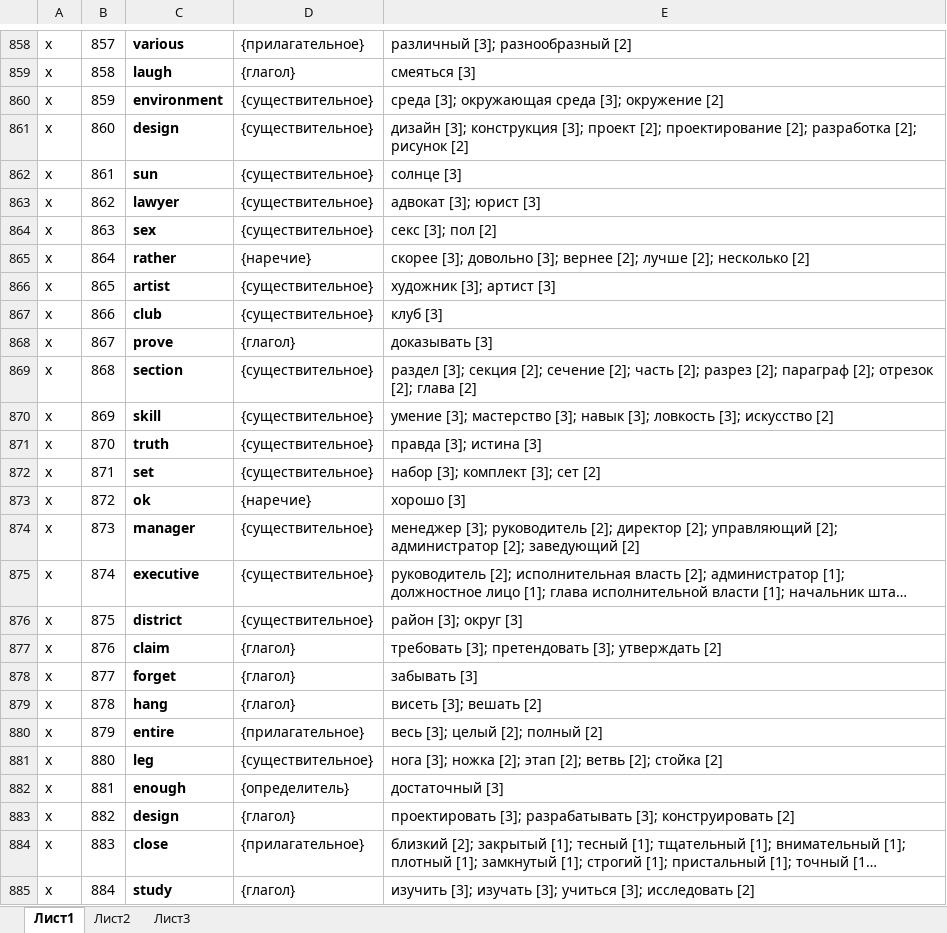
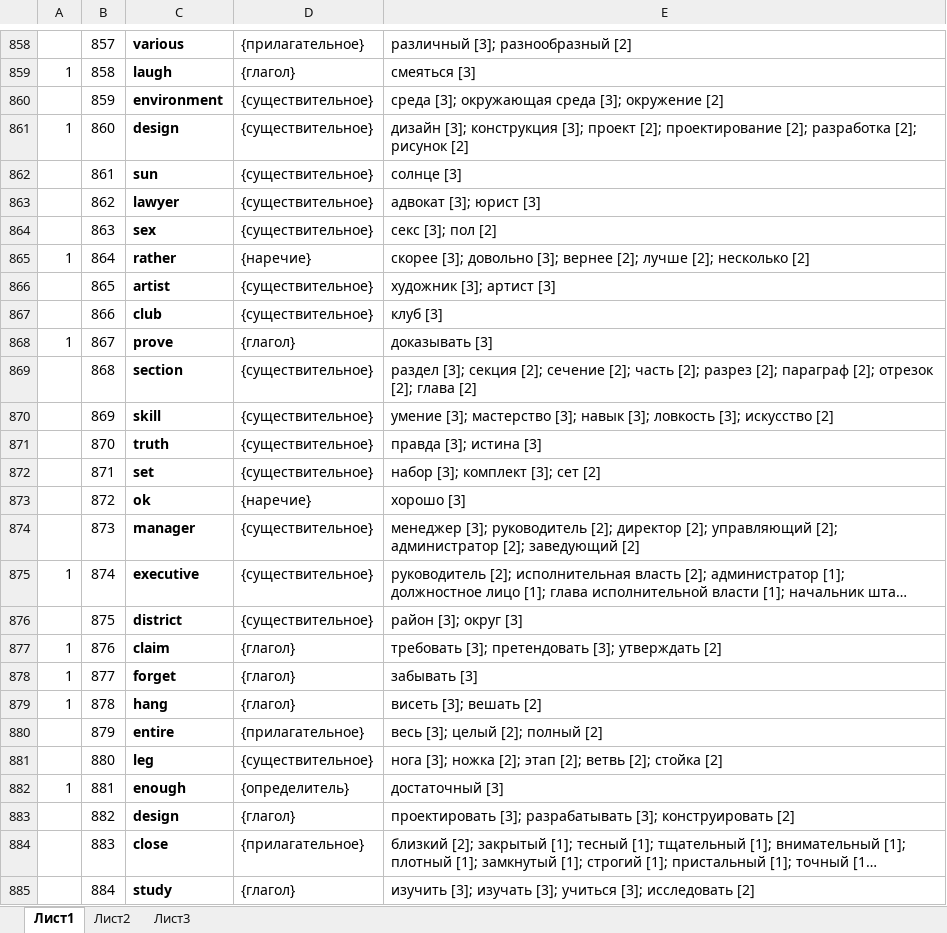
Before and after one commit to adloky/smalls, an Excel workbook: freq-us.xlsx, sheet Лист1, drawn as a sheet; only a part is shown, gaps mark what is left out; long unchanged cells end in …; values as stored, in another font and other column widths than the file's, no borders; the diff covers the shown part only; the diff names each change by its address in the sheet, - before the commit and + after, or states it on an @@ line.

```diff
--- a/freq-us.xlsx (sheet Лист1)
+++ b/freq-us.xlsx (sheet Лист1)
-A858: x
+A858: (empty)
-A859: x
+A859: 1
-A860: x
+A860: (empty)
-A861: x
+A861: 1
-A862:A864: x
+A862:A864: (empty)
-A865: x
+A865: 1
-A866:A867: x
+A866:A867: (empty)
-A868: x
+A868: 1
-A869:A874: x
+A869:A874: (empty)
-A875: x
+A875: 1
-A876: x
+A876: (empty)
-A877:A879: x
+A877:A879: 1
-A880:A881: x
+A880:A881: (empty)
-A882: x
+A882: 1
-A883:A885: x
+A883:A885: (empty)
```
Also changed, not shown: 1183 edited cells elsewhere in this sheet.
